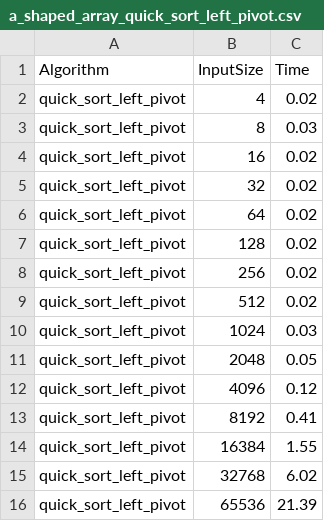
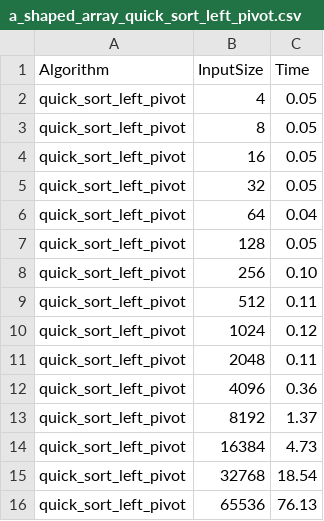
Before and after one commit to deha24/algorithms, a CSV file: data/benchmark_results/a_shaped_array_quick_sort_left_pivot.csv, drawn as a sheet.

```diff
--- a/data/benchmark_results/a_shaped_array_quick_sort_left_pivot.csv
+++ b/data/benchmark_results/a_shaped_array_quick_sort_left_pivot.csv
@@ -1,16 +1,16 @@
 Algorithm,InputSize,Time
-quick_sort_left_pivot,4,0.02
-quick_sort_left_pivot,8,0.03
-quick_sort_left_pivot,16,0.02
-quick_sort_left_pivot,32,0.02
-quick_sort_left_pivot,64,0.02
-quick_sort_left_pivot,128,0.02
-quick_sort_left_pivot,256,0.02
-quick_sort_left_pivot,512,0.02
-quick_sort_left_pivot,1024,0.03
-quick_sort_left_pivot,2048,0.05
-quick_sort_left_pivot,4096,0.12
-quick_sort_left_pivot,8192,0.41
-quick_sort_left_pivot,16384,1.55
-quick_sort_left_pivot,32768,6.02
-quick_sort_left_pivot,65536,21.39
+quick_sort_left_pivot,4,0.05
+quick_sort_left_pivot,8,0.05
+quick_sort_left_pivot,16,0.05
+quick_sort_left_pivot,32,0.05
+quick_sort_left_pivot,64,0.04
+quick_sort_left_pivot,128,0.05
+quick_sort_left_pivot,256,0.10
+quick_sort_left_pivot,512,0.11
+quick_sort_left_pivot,1024,0.12
+quick_sort_left_pivot,2048,0.11
+quick_sort_left_pivot,4096,0.36
+quick_sort_left_pivot,8192,1.37
+quick_sort_left_pivot,16384,4.73
+quick_sort_left_pivot,32768,18.54
+quick_sort_left_pivot,65536,76.13
```
Also changed, not shown: data/benchmark_results/a_shaped_array_shell_sort.csv, data/benchmark_results/constant_array_quick_sort_left_pivot.csv, 19 other files.
